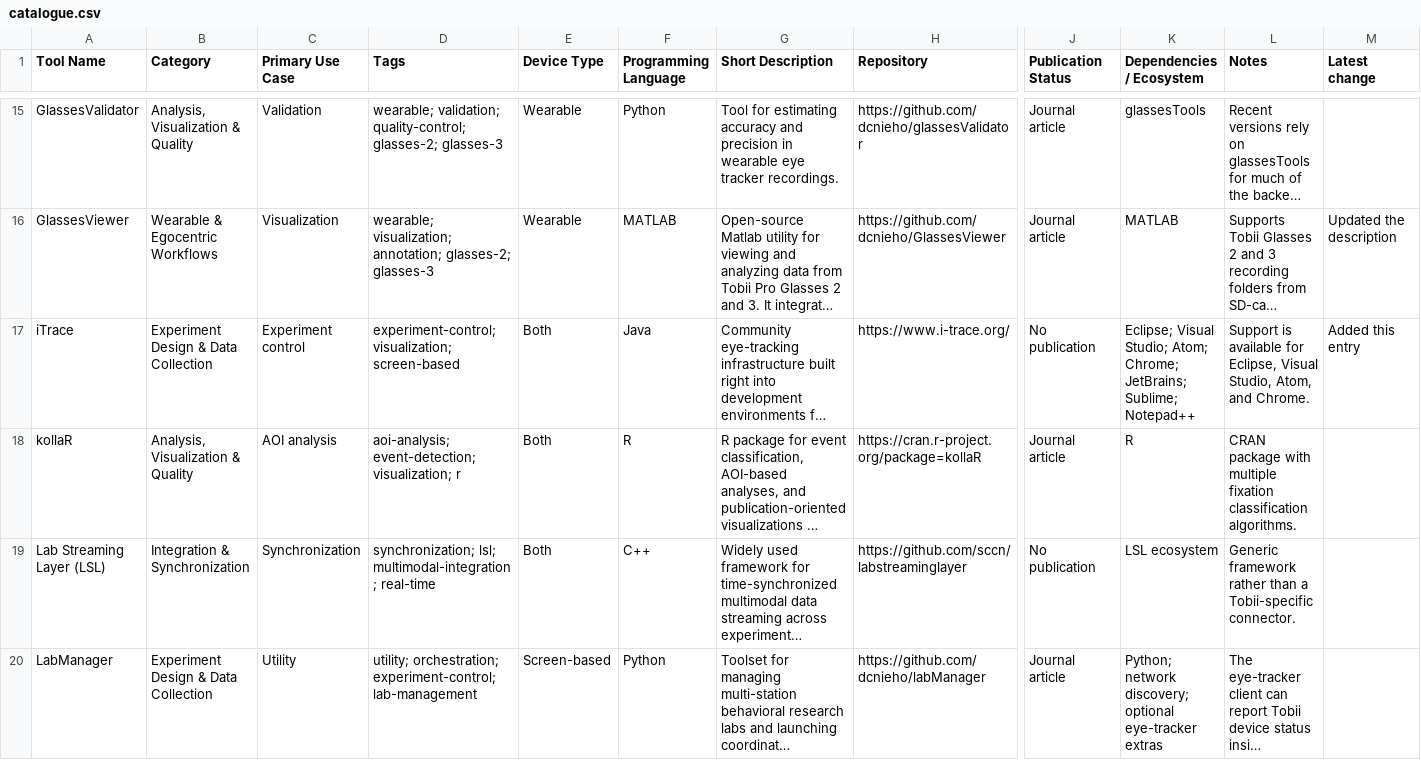
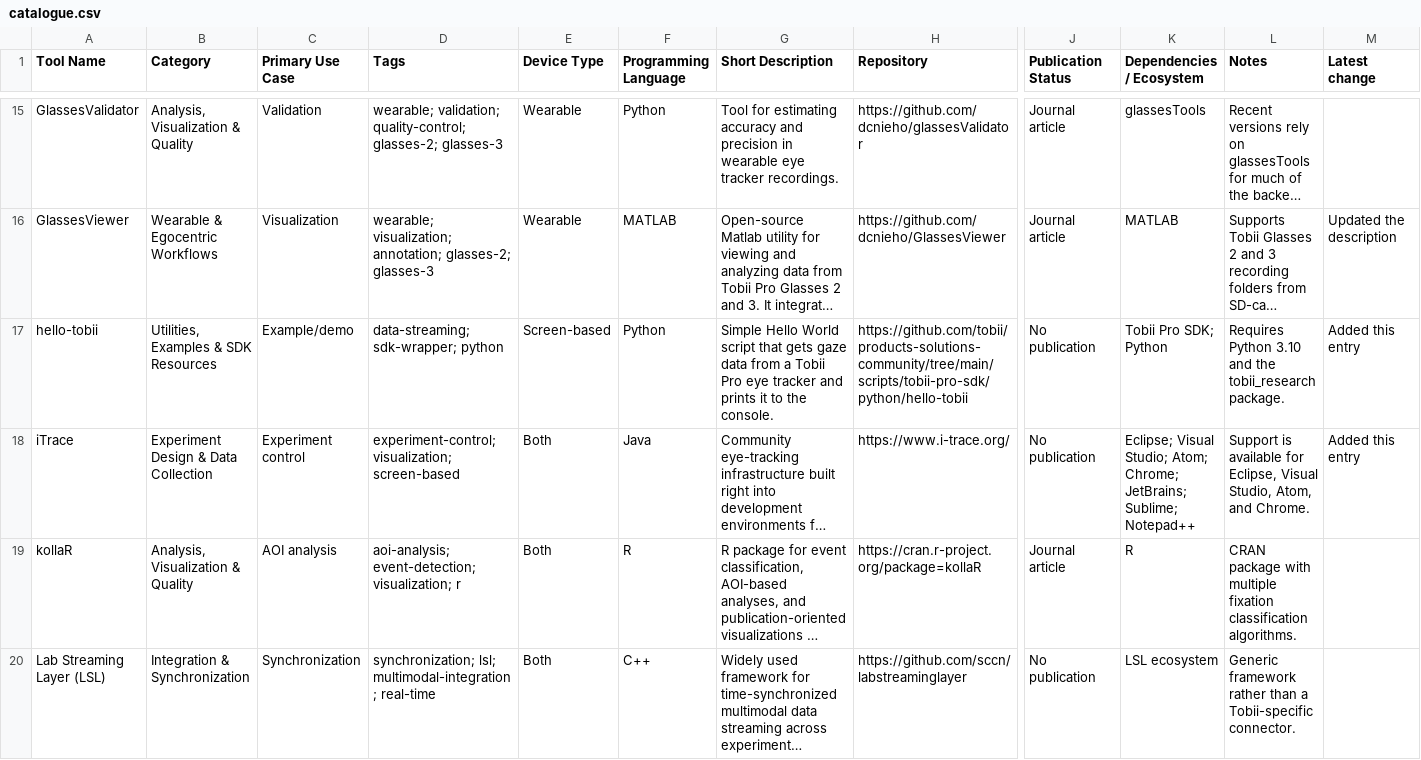
Before and after one commit to tobii/research-community, a CSV file: data/catalogue.csv, drawn as a sheet; only a part is shown, gaps mark what is left out; the shorter side is filled out with more unchanged rows; long unchanged cells end in …; rows hold the shown columns only; the diff names each change by its address in the sheet, - before the commit and + after, or states it on an @@ line.

Commit message:
Added hello-tobii script as a short example on how to use the tobii p… (#1)

```diff
--- a/data/catalogue.csv
+++ b/data/catalogue.csv
+row 17: hello-tobii | Utilities, Examples & SDK Resources | Example/demo | data-streaming; sdk-wrapper; python | Screen-based | Python | Simple Hello World script that gets gaze data from a Tobii Pro eye tracker and prints it to the console. | https://github.com/tobii/products-solutions-community/tree/main/scripts/tobii-pro-sdk/python/hello-tobii | No publication | Tobii Pro SDK; Python | Requires Python 3.10 and the tobii_research package. | Added this entry
```
Also changed, not shown: 2 other files.
